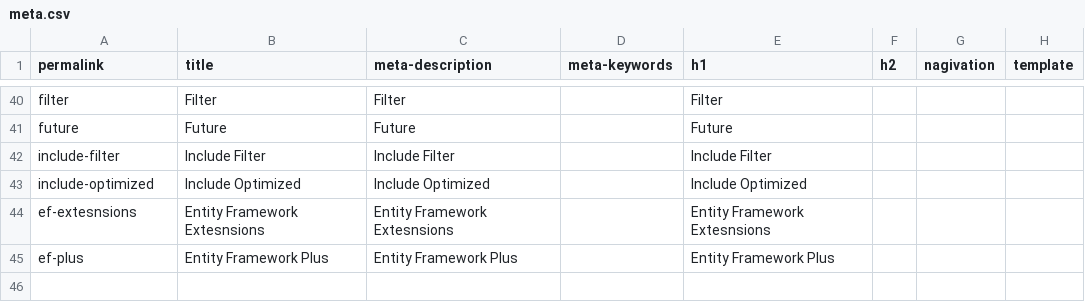
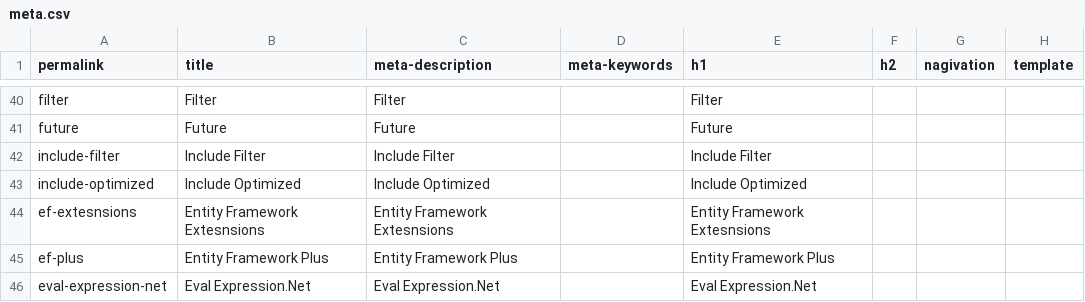
Before and after one commit to zzzprojects/EntityFramework-FAQ, a CSV file: docs/_data/meta.csv, drawn as a sheet; only a part is shown, gaps mark what is left out; the diff names each change by its address in the sheet, - before the commit and + after, or states it on an @@ line.

Commit message:
Added eval expression.net library article

```diff
--- a/docs/_data/meta.csv
+++ b/docs/_data/meta.csv
+row 46: eval-expression-net | Eval Expression.Net | Eval Expression.Net |  | Eval Expression.Net
```
Also changed, not shown: 4 other files.
